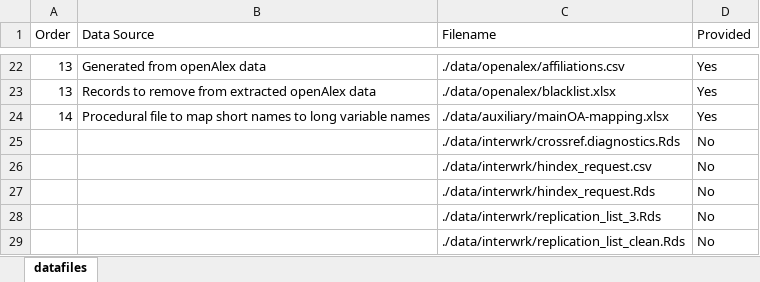
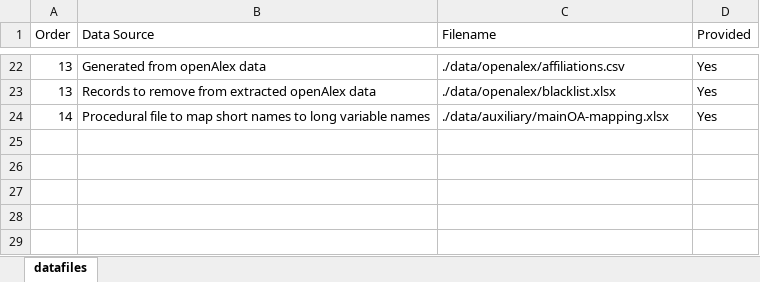
Before and after one commit to larsvilhuber/aej-applied-replications-public, an Excel workbook: _readme/datafiles.xlsx, sheet datafiles, drawn as a sheet; only a part is shown, gaps mark what is left out; values as stored, in another font and other column widths than the file's, no borders; the diff names each change by its address in the sheet, - before the commit and + after, or states it on an @@ line.

Commit message:
Removed interwrk files from data file mapping

```diff
--- a/_readme/datafiles.xlsx (sheet datafiles)
+++ b/_readme/datafiles.xlsx (sheet datafiles)
-row 25:  |  | ./data/interwrk/crossref.diagnostics.Rds | No
-row 26:  |  | ./data/interwrk/hindex_request.csv | No
-row 27:  |  | ./data/interwrk/hindex_request.Rds | No
-row 28:  |  | ./data/interwrk/replication_list_3.Rds | No
-row 29:  |  | ./data/interwrk/replication_list_clean.Rds | No
```
